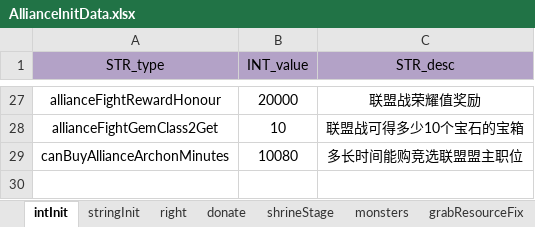
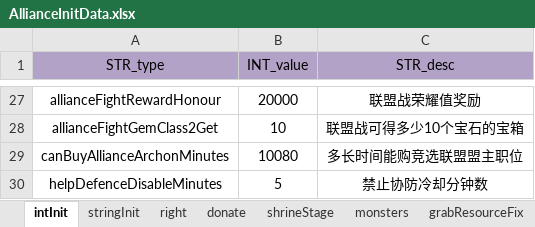
Before and after one commit to ModunZhang/kod_server, an Excel workbook: gameData/shared/AllianceInitData.xlsx, sheet intInit, drawn as a sheet; only a part is shown, gaps mark what is left out; values as stored, in another font and other column widths than the file's, no borders; the diff names each change by its address in the sheet, - before the commit and + after, or states it on an @@ line.

```diff
--- a/gameData/shared/AllianceInitData.xlsx (sheet intInit)
+++ b/gameData/shared/AllianceInitData.xlsx (sheet intInit)
+row 30: helpDefenceDisableMinutes | 5 | 禁止协防冷却分钟数
```
Also changed, not shown: gameData/shared/Errors.xlsx, 1 other file.
